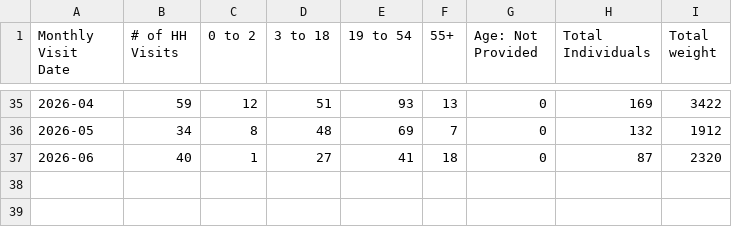
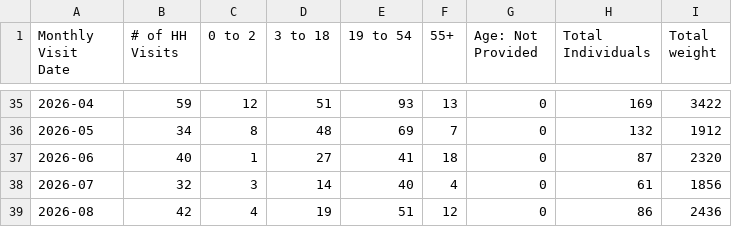
Before and after one commit to alexioso/mukilteo_food_bank, a CSV file: data/raw/undup_report_monthly.csv, drawn as a sheet; only a part is shown, gaps mark what is left out; the diff names each change by its address in the sheet, - before the commit and + after, or states it on an @@ line.

```diff
--- a/data/raw/undup_report_monthly.csv
+++ b/data/raw/undup_report_monthly.csv
+row 38: 2026-07 | 32 | 3 | 14 | 40 | 4 | 0 | 61 | 1856
+row 39: 2026-08 | 42 | 4 | 19 | 51 | 12 | 0 | 86 | 2436
```
Also changed, not shown: data/processed/df_monthly.csv, data/processed/df_weekly.csv, 4 other files.
